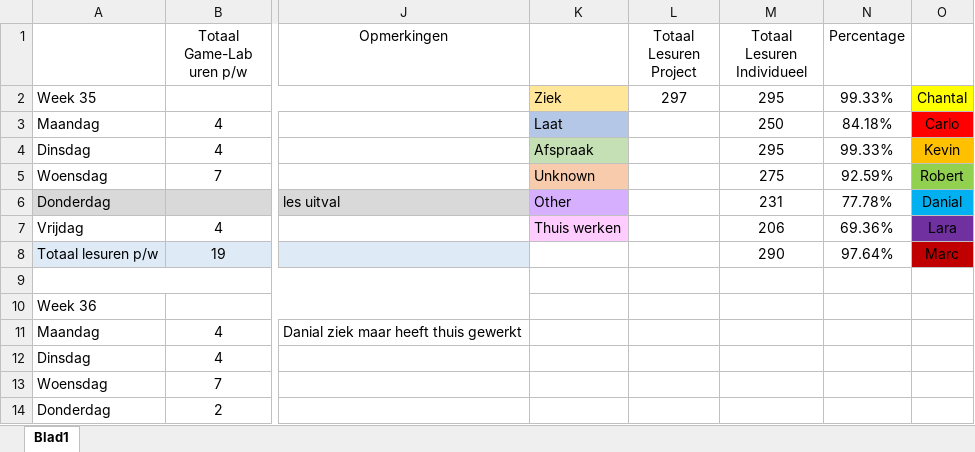
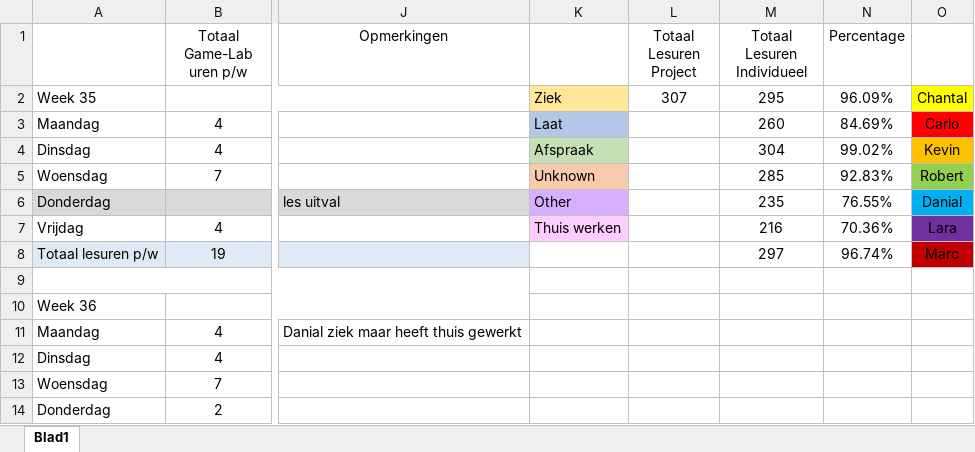
Before and after one commit to DanialVEVO/Gamelab1, an Excel workbook: Uren Registratie Game-Lab 01.xlsx, sheet Blad1, drawn as a sheet; only a part is shown, gaps mark what is left out; values as stored, in another font and other column widths than the file's, no borders; the diff covers the shown part only; the diff names each change by its address in the sheet, - before the commit and + after, or states it on an @@ line.

```diff
--- a/Uren Registratie Game-Lab 01.xlsx (sheet Blad1)
+++ b/Uren Registratie Game-Lab 01.xlsx (sheet Blad1)
-L2 (Totaal Lesuren Project): 297
+L2 (Totaal Lesuren Project): 307
-N2 (Percentage): 99.33%
+N2 (Percentage): 96.09%
-M3 (Totaal Lesuren Individueel): 250
+M3 (Totaal Lesuren Individueel): 260
-N3 (Percentage): 84.18%
+N3 (Percentage): 84.69%
-M4 (Totaal Lesuren Individueel): 295
+M4 (Totaal Lesuren Individueel): 304
-N4 (Percentage): 99.33%
+N4 (Percentage): 99.02%
-M5 (Totaal Lesuren Individueel): 275
+M5 (Totaal Lesuren Individueel): 285
-N5 (Percentage): 92.59%
+N5 (Percentage): 92.83%
-M6 (Totaal Lesuren Individueel): 231
+M6 (Totaal Lesuren Individueel): 235
-N6 (Percentage): 77.78%
+N6 (Percentage): 76.55%
-M7 (Totaal Lesuren Individueel): 206
+M7 (Totaal Lesuren Individueel): 216
-N7 (Percentage): 69.36%
+N7 (Percentage): 70.36%
-M8 (Totaal Lesuren Individueel): 290
+M8 (Totaal Lesuren Individueel): 297
-N8 (Percentage): 97.64%
+N8 (Percentage): 96.74%
```
Also changed, not shown: 4 added rows, 4 removed rows, 2 moved rows and 3 edited cells elsewhere in this sheet, Planning/Planning.xlsx, 27 other files.
